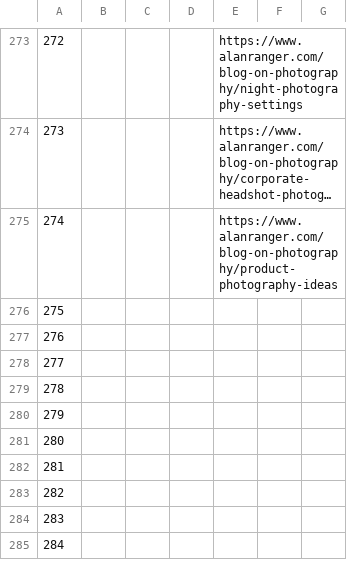
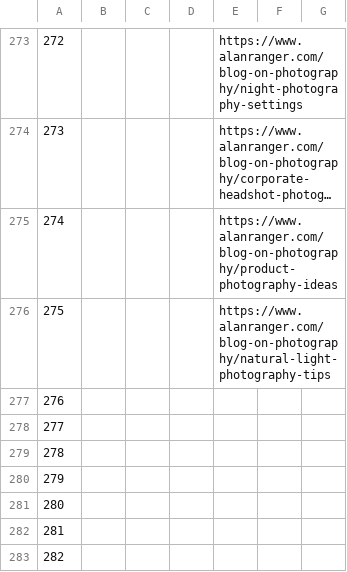
Before and after one commit to alanranger/alan-shared-resources, a CSV file: csv/page segmentation by tier.csv, drawn as a sheet; only a part is shown, gaps mark what is left out; the shorter side is filled out with more unchanged rows; long unchanged cells end in …; the diff names each change by its address in the sheet, - before the commit and + after, or states it on an @@ line.

```diff
--- a/csv/page segmentation by tier.csv
+++ b/csv/page segmentation by tier.csv
-E276: (empty)
+E276: https://www.alanranger.com/blog-on-photography/natural-light-photography-tips
```
Also changed, not shown: csv/06-site-urls.csv.
